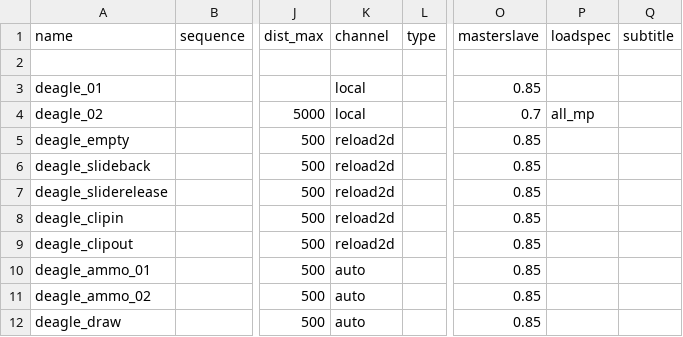
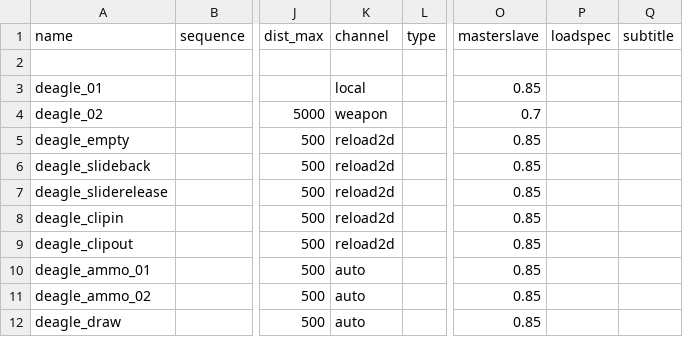
Before and after one commit to sahbi-ktifa/efaya-cod4-mod, a CSV file: soundaliases/v_pist_deagle.csv, drawn as a sheet; only a part is shown, gaps mark what is left out; the diff names each change by its address in the sheet, - before the commit and + after, or states it on an @@ line.

```diff
--- a/soundaliases/v_pist_deagle.csv
+++ b/soundaliases/v_pist_deagle.csv
-K4 (channel): local
+K4 (channel): weapon
-P4 (loadspec): all_mp
+P4 (loadspec): (empty)
```
Also changed, not shown: soundaliases/l96.csv, soundaliases/v_pist_tec9.csv, 7 other files.
